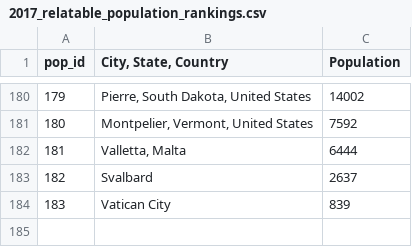
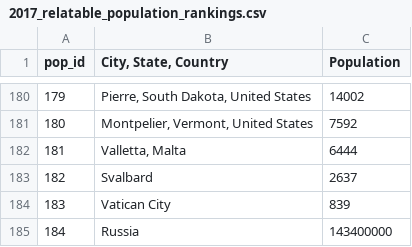
Before and after one commit to ONEcampaign/humanitarian-data-service, a CSV file: resources/data/derived/example/2017_relatable_population_rankings.csv, drawn as a sheet; only a part is shown, gaps mark what is left out; the diff names each change by its address in the sheet, - before the commit and + after, or states it on an @@ line.

Commit message:
Add world layer and more UNHCR data to /displacement_tracker JSON

```diff
--- a/resources/data/derived/example/2017_relatable_population_rankings.csv
+++ b/resources/data/derived/example/2017_relatable_population_rankings.csv
+row 185: 184 | Russia | 143400000
```
Also changed, not shown: resources/data/derived/example/2017_appeals_needs_consolidated.csv, 2 other files.
